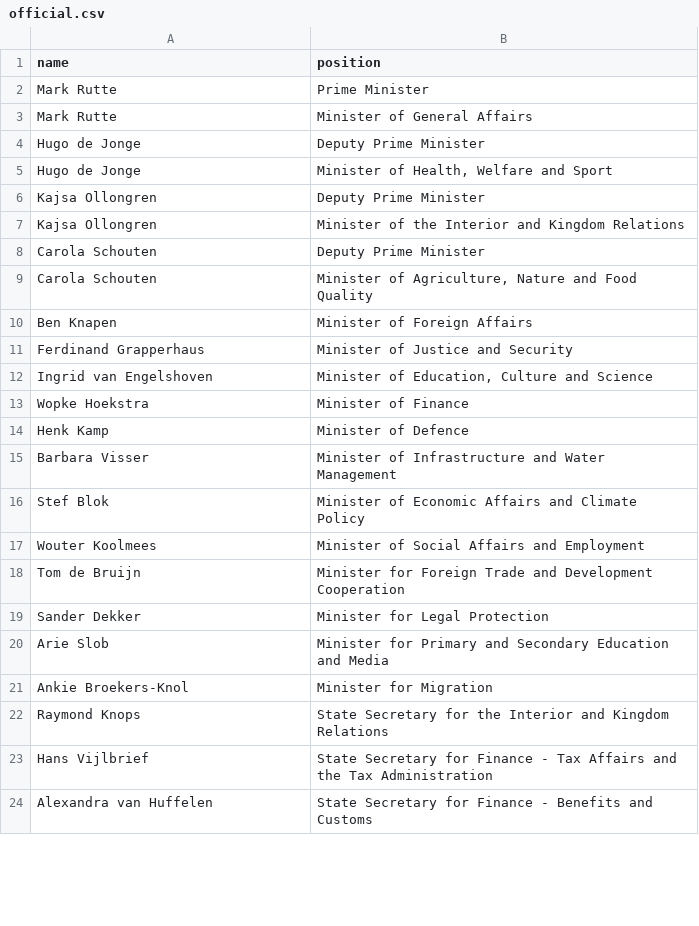
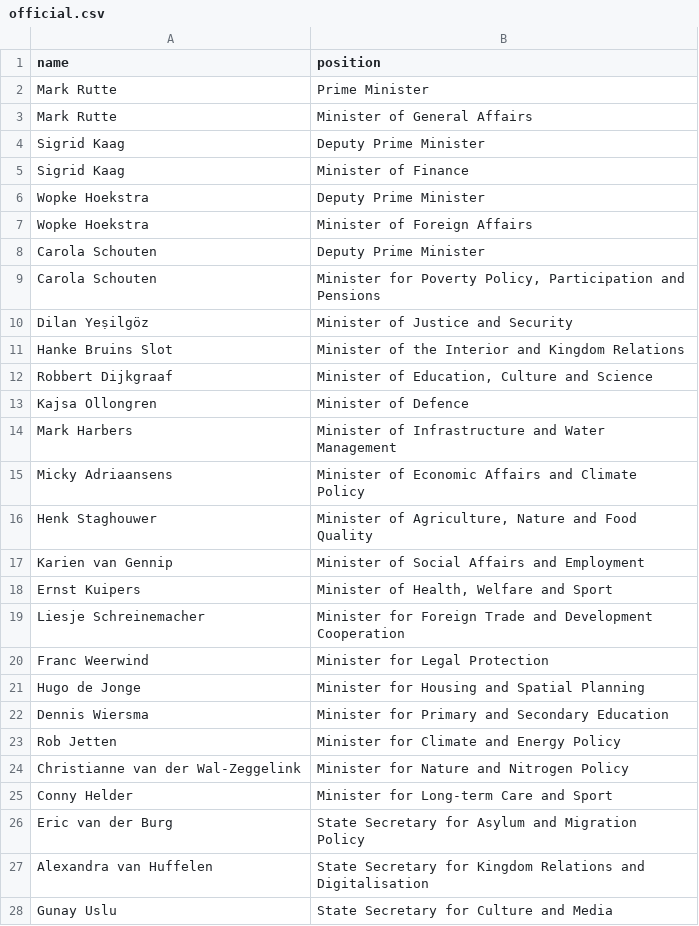
Before and after one commit to every-politician-scrapers/netherlands-cabinet, a CSV file: data/official.csv, drawn as a sheet; only a part is shown; the diff covers the shown part only.

```diff
--- a/data/official.csv
+++ b/data/official.csv
@@ -3,22 +3,26 @@ Mark Rutte,Prime Minister
 Mark Rutte,Minister of General Affairs
-Hugo de Jonge,Deputy Prime Minister
-Hugo de Jonge,"Minister of Health, Welfare and Sport"
-Kajsa Ollongren,Deputy Prime Minister
-Kajsa Ollongren,Minister of the Interior and Kingdom Relations
+Sigrid Kaag,Deputy Prime Minister
+Sigrid Kaag,Minister of Finance
+Wopke Hoekstra,Deputy Prime Minister
+Wopke Hoekstra,Minister of Foreign Affairs
 Carola Schouten,Deputy Prime Minister
-Carola Schouten,"Minister of Agriculture, Nature and Food Quality"
-Ben Knapen,Minister of Foreign Affairs
-Ferdinand Grapperhaus,Minister of Justice and Security
-Ingrid van Engelshoven,"Minister of Education, Culture and Science"
-Wopke Hoekstra,Minister of Finance
-Henk Kamp,Minister of Defence
-Barbara Visser,Minister of Infrastructure and Water Management
-Stef Blok,Minister of Economic Affairs and Climate Policy
-Wouter Koolmees,Minister of Social Affairs and Employment
-Tom de Bruijn,Minister for Foreign Trade and Development Cooperation
-Sander Dekker,Minister for Legal Protection
-Arie Slob,Minister for Primary and Secondary Education and Media
-Ankie Broekers-Knol,Minister for Migration
-Raymond Knops,State Secretary for the Interior and Kingdom Relations
-Hans Vijlbrief,State Secretary for Finance - Tax Affairs and the Tax Administration
-Alexandra van Huffelen,State Secretary for Finance - Benefits and Customs
+Carola Schouten,"Minister for Poverty Policy, Participation and Pensions"
+Dilan Yeṣilgöz,Minister of Justice and Security
+Hanke Bruins Slot,Minister of the Interior and Kingdom Relations
+Robbert Dijkgraaf,"Minister of Education, Culture and Science"
+Kajsa Ollongren,Minister of Defence
+Mark Harbers,Minister of Infrastructure and Water Management
+Micky Adriaansens,Minister of Economic Affairs and Climate Policy
+Henk Staghouwer,"Minister of Agriculture, Nature and Food Quality"
+Karien van Gennip,Minister of Social Affairs and Employment
+Ernst Kuipers,"Minister of Health, Welfare and Sport"
+Liesje Schreinemacher,Minister for Foreign Trade and Development Cooperation
+Franc Weerwind,Minister for Legal Protection
+Hugo de Jonge,Minister for Housing and Spatial Planning
+Dennis Wiersma,Minister for Primary and Secondary Education
+Rob Jetten,Minister for Climate and Energy Policy
+Christianne van der Wal-Zeggelink,Minister for Nature and Nitrogen Policy
+Conny Helder,Minister for Long-term Care and Sport
+Eric van der Burg,State Secretary for Asylum and Migration Policy
+Alexandra van Huffelen,State Secretary for Kingdom Relations and Digitalisation
+Gunay Uslu,State Secretary for Culture and Media
```
Also changed, not shown: 5 added rows, 3 removed rows and 1 edited cell elsewhere in this file, data/wikidata.csv, 1 other file.
